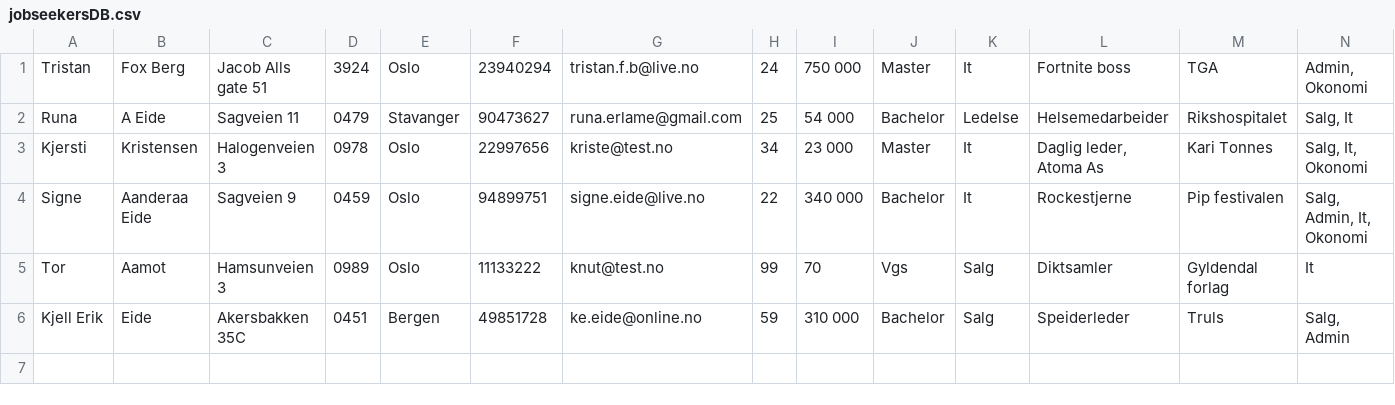
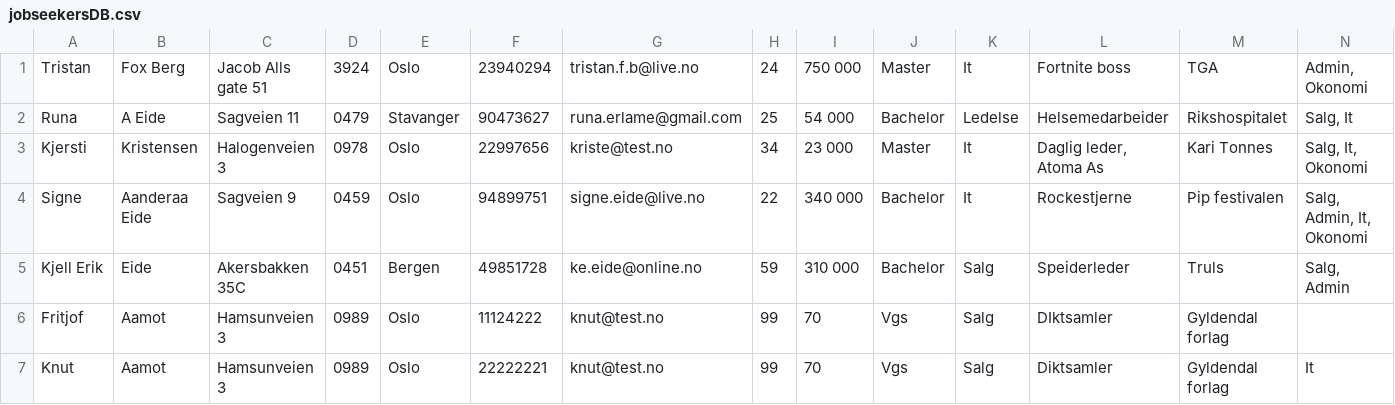
Before and after one commit to AnamaP/Semesteroppgave_PU2019, a CSV file: jobseekersDB.csv, drawn as a sheet; only a part is shown; removed rows and columns are numbered as before the commit, all else as after; rows hold the shown columns only; the diff names each change by its address in the sheet, - before the commit and + after, or states it on an @@ line.

```diff
--- a/jobseekersDB.csv
+++ b/jobseekersDB.csv
-row 5: Tor | Aamot | Hamsunveien 3 | 0989 | Oslo | 11133222 | knut@test.no | 99 | 70 | Vgs | Salg | Diktsamler | Gyldendal forlag | It
+row 6: Fritjof | Aamot | Hamsunveien 3 | 0989 | Oslo | 11124222 | knut@test.no | 99 | 70 | Vgs | Salg | DIktsamler | Gyldendal forlag
+row 7: Knut | Aamot | Hamsunveien 3 | 0989 | Oslo | 22222221 | knut@test.no | 99 | 70 | Vgs | Salg | Diktsamler | Gyldendal forlag | It
```
Also changed, not shown: 7 other files.
